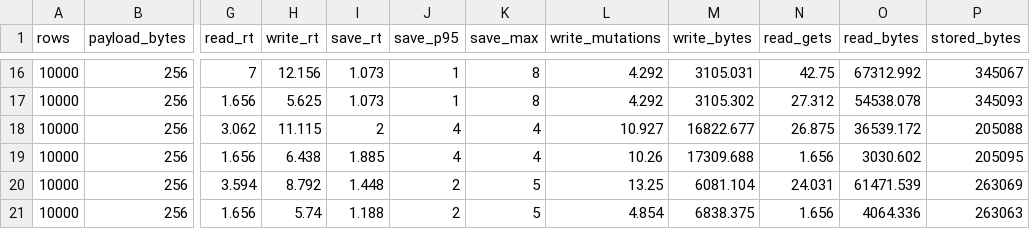
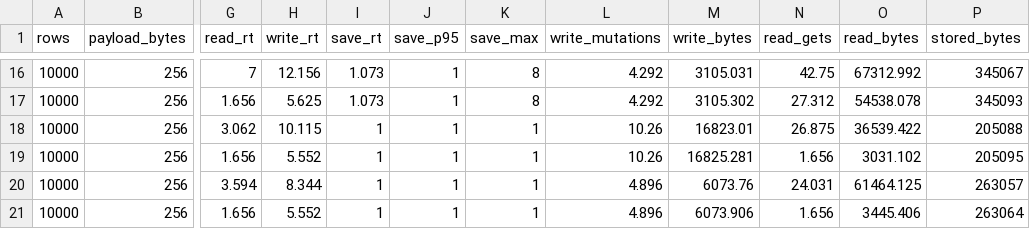
Before and after one commit to igalshilman/sqlexperiment, a CSV file: core/sqlite-kv/benches/results/log-shipping-summary.csv, drawn as a sheet; only a part is shown, gaps mark what is left out; the diff covers the shown part only; the diff names each change by its address in the sheet, - before the commit and + after, or states it on an @@ line.

```diff
--- a/core/sqlite-kv/benches/results/log-shipping-summary.csv
+++ b/core/sqlite-kv/benches/results/log-shipping-summary.csv
-H18 (write_rt): 11.115
+H18 (write_rt): 10.115
-I18 (save_rt): 2
+I18 (save_rt): 1
-J18:J19 (save_p95): 4
+J18:J19 (save_p95): 1
-K18:K19 (save_max): 4
+K18:K19 (save_max): 1
-L18 (write_mutations): 10.927
+L18 (write_mutations): 10.26
-M18 (write_bytes): 16822.677
+M18 (write_bytes): 16823.01
-O18 (read_bytes): 36539.172
+O18 (read_bytes): 36539.422
-H19 (write_rt): 6.438
+H19 (write_rt): 5.552
-I19 (save_rt): 1.885
+I19 (save_rt): 1
-M19 (write_bytes): 17309.688
+M19 (write_bytes): 16825.281
-O19 (read_bytes): 3030.602
+O19 (read_bytes): 3031.102
-H20 (write_rt): 8.792
+H20 (write_rt): 8.344
-I20 (save_rt): 1.448
+I20 (save_rt): 1
-J20:J21 (save_p95): 2
+J20:J21 (save_p95): 1
-K20:K21 (save_max): 5
+K20:K21 (save_max): 1
-L20 (write_mutations): 13.25
+L20 (write_mutations): 4.896
-M20 (write_bytes): 6081.104
+M20 (write_bytes): 6073.76
-O20 (read_bytes): 61471.539
+O20 (read_bytes): 61464.125
-P20 (stored_bytes): 263069
+P20 (stored_bytes): 263057
-H21 (write_rt): 5.74
+H21 (write_rt): 5.552
-I21 (save_rt): 1.188
+I21 (save_rt): 1
-L21 (write_mutations): 4.854
+L21 (write_mutations): 4.896
-M21 (write_bytes): 6838.375
+M21 (write_bytes): 6073.906
-O21 (read_bytes): 4064.336
+O21 (read_bytes): 3445.406
-P21 (stored_bytes): 263063
+P21 (stored_bytes): 263064
```
Also changed, not shown: 26 edited cells elsewhere in this file, core/sqlite-kv/benches/results/log-shipping.csv, 2 other files.
